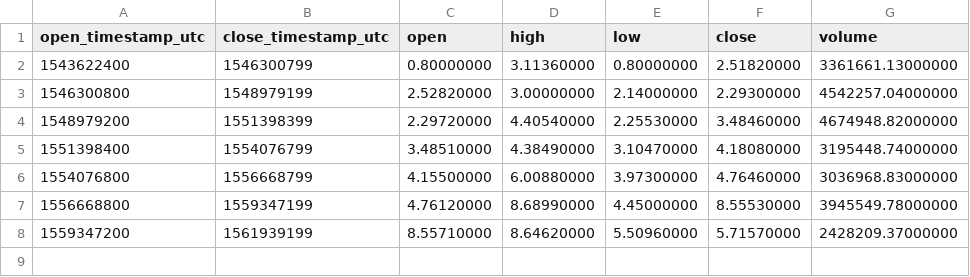
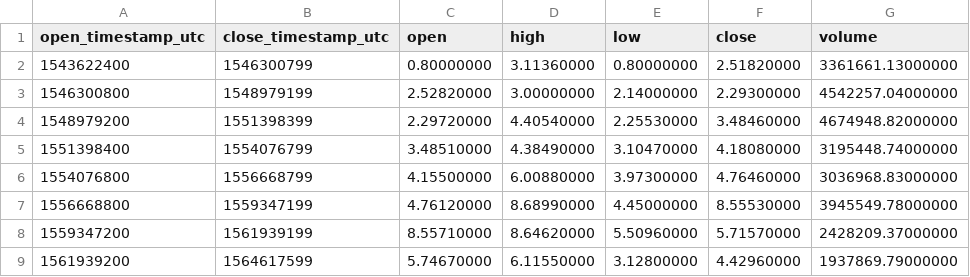
Before and after one commit to cryptobigbro/binance-EOSUSDC, a CSV file: binance-EOSUSDC-1M.csv, drawn as a sheet; the diff names each change by its address in the sheet, - before the commit and + after, or states it on an @@ line.

```diff
--- a/binance-EOSUSDC-1M.csv
+++ b/binance-EOSUSDC-1M.csv
+row 9: 1561939200 | 1564617599 | 5.74670000 | 6.11550000 | 3.12800000 | 4.42960000 | 1937869.79000000
```
Also changed, not shown: binance-EOSUSDC-1d.csv, binance-EOSUSDC-1w.csv, 1 other file.
